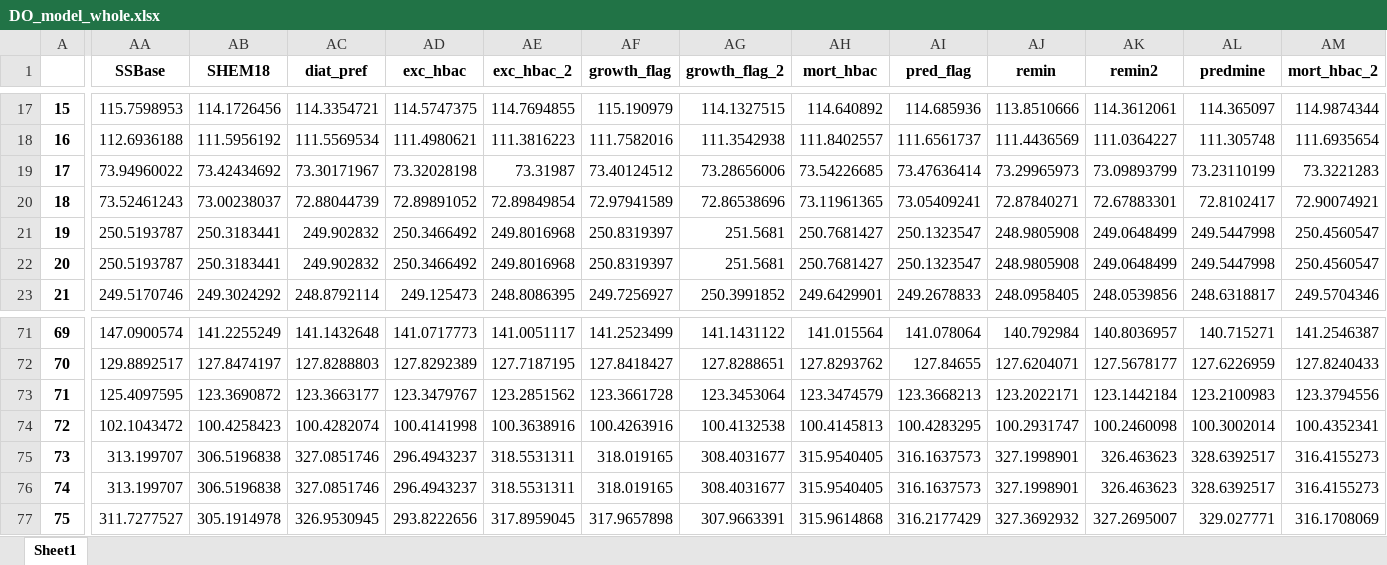
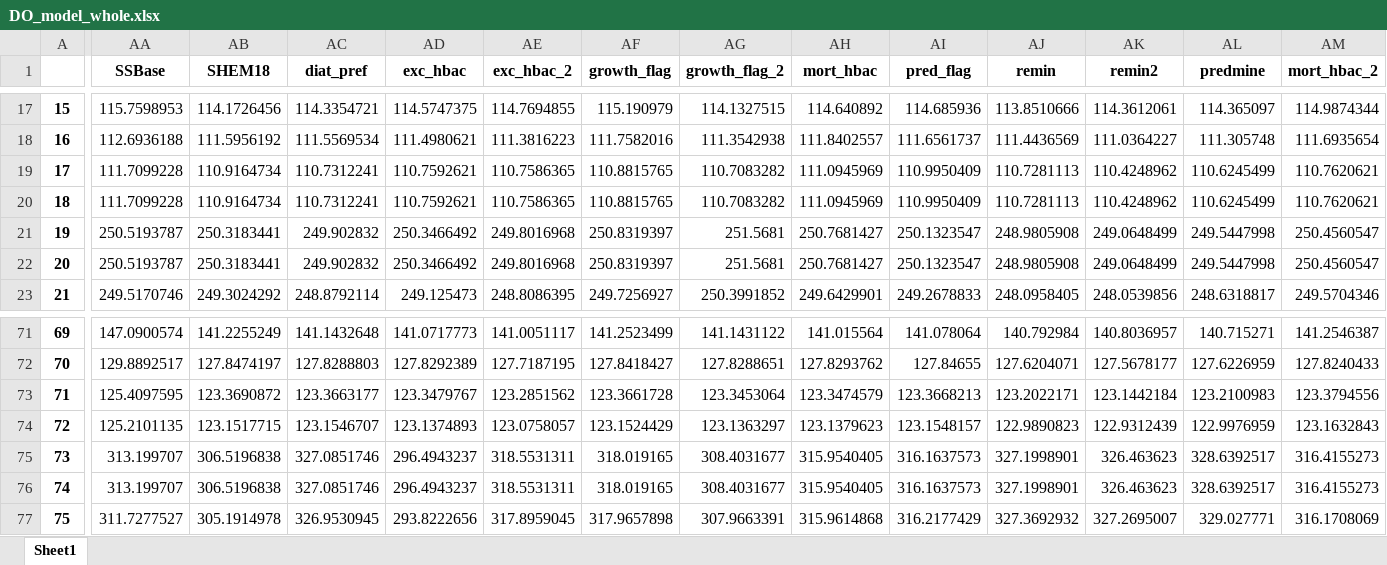
Before and after one commit to SalishSeaCast/analysis-jose, an Excel workbook: notebooks/SHEM/tuning/DO_model_whole.xlsx, sheet Sheet1, drawn as a sheet; only a part is shown, gaps mark what is left out; values as stored, in another font and other column widths than the file's, no borders; the diff covers the shown part only; the diff names each change by its address in the sheet, - before the commit and + after, or states it on an @@ line.

```diff
--- a/notebooks/SHEM/tuning/DO_model_whole.xlsx (sheet Sheet1)
+++ b/notebooks/SHEM/tuning/DO_model_whole.xlsx (sheet Sheet1)
-AA19 (SSBase): 73.94960022
+AA19 (SSBase): 111.7099228
-AB19 (SHEM18): 73.42434692
+AB19 (SHEM18): 110.9164734
-AC19 (diat_pref): 73.30171967
+AC19 (diat_pref): 110.7312241
-AD19 (exc_hbac): 73.32028198
+AD19 (exc_hbac): 110.7592621
-AE19 (exc_hbac_2): 73.31987
+AE19 (exc_hbac_2): 110.7586365
-AF19 (growth_flag): 73.40124512
+AF19 (growth_flag): 110.8815765
-AG19 (growth_flag_2): 73.28656006
+AG19 (growth_flag_2): 110.7083282
-AH19 (mort_hbac): 73.54226685
+AH19 (mort_hbac): 111.0945969
-AI19 (pred_flag): 73.47636414
+AI19 (pred_flag): 110.9950409
-AJ19 (remin): 73.29965973
+AJ19 (remin): 110.7281113
-AK19 (remin2): 73.09893799
+AK19 (remin2): 110.4248962
-AL19 (predmine): 73.23110199
+AL19 (predmine): 110.6245499
-AM19 (mort_hbac_2): 73.3221283
+AM19 (mort_hbac_2): 110.7620621
-AA20 (SSBase): 73.52461243
+AA20 (SSBase): 111.7099228
-AB20 (SHEM18): 73.00238037
+AB20 (SHEM18): 110.9164734
-AC20 (diat_pref): 72.88044739
+AC20 (diat_pref): 110.7312241
-AD20 (exc_hbac): 72.89891052
+AD20 (exc_hbac): 110.7592621
-AE20 (exc_hbac_2): 72.89849854
+AE20 (exc_hbac_2): 110.7586365
-AF20 (growth_flag): 72.97941589
+AF20 (growth_flag): 110.8815765
-AG20 (growth_flag_2): 72.86538696
+AG20 (growth_flag_2): 110.7083282
-AH20 (mort_hbac): 73.11961365
+AH20 (mort_hbac): 111.0945969
-AI20 (pred_flag): 73.05409241
+AI20 (pred_flag): 110.9950409
-AJ20 (remin): 72.87840271
+AJ20 (remin): 110.7281113
-AK20 (remin2): 72.67883301
+AK20 (remin2): 110.4248962
-AL20 (predmine): 72.8102417
+AL20 (predmine): 110.6245499
-AM20 (mort_hbac_2): 72.90074921
+AM20 (mort_hbac_2): 110.7620621
-AA74 (SSBase): 102.1043472
+AA74 (SSBase): 125.2101135
-AB74 (SHEM18): 100.4258423
+AB74 (SHEM18): 123.1517715
-AC74 (diat_pref): 100.4282074
+AC74 (diat_pref): 123.1546707
-AD74 (exc_hbac): 100.4141998
+AD74 (exc_hbac): 123.1374893
-AE74 (exc_hbac_2): 100.3638916
+AE74 (exc_hbac_2): 123.0758057
-AF74 (growth_flag): 100.4263916
+AF74 (growth_flag): 123.1524429
-AG74 (growth_flag_2): 100.4132538
+AG74 (growth_flag_2): 123.1363297
-AH74 (mort_hbac): 100.4145813
+AH74 (mort_hbac): 123.1379623
-AI74 (pred_flag): 100.4283295
+AI74 (pred_flag): 123.1548157
-AJ74 (remin): 100.2931747
+AJ74 (remin): 122.9890823
-AK74 (remin2): 100.2460098
+AK74 (remin2): 122.9312439
-AL74 (predmine): 100.3002014
+AL74 (predmine): 122.9976959
-AM74 (mort_hbac_2): 100.4352341
+AM74 (mort_hbac_2): 123.1632843
```
Also changed, not shown: 234 edited cells elsewhere in this sheet, notebooks/SHEM/tuning/NO3_model_whole.xlsx, 27 other files.
